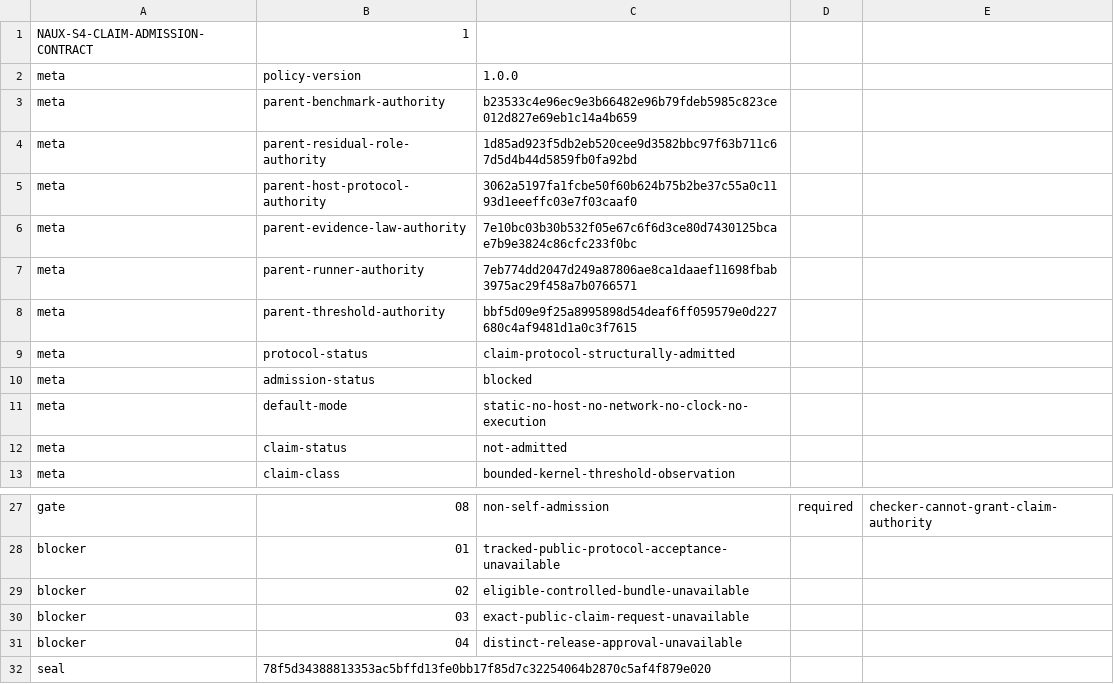
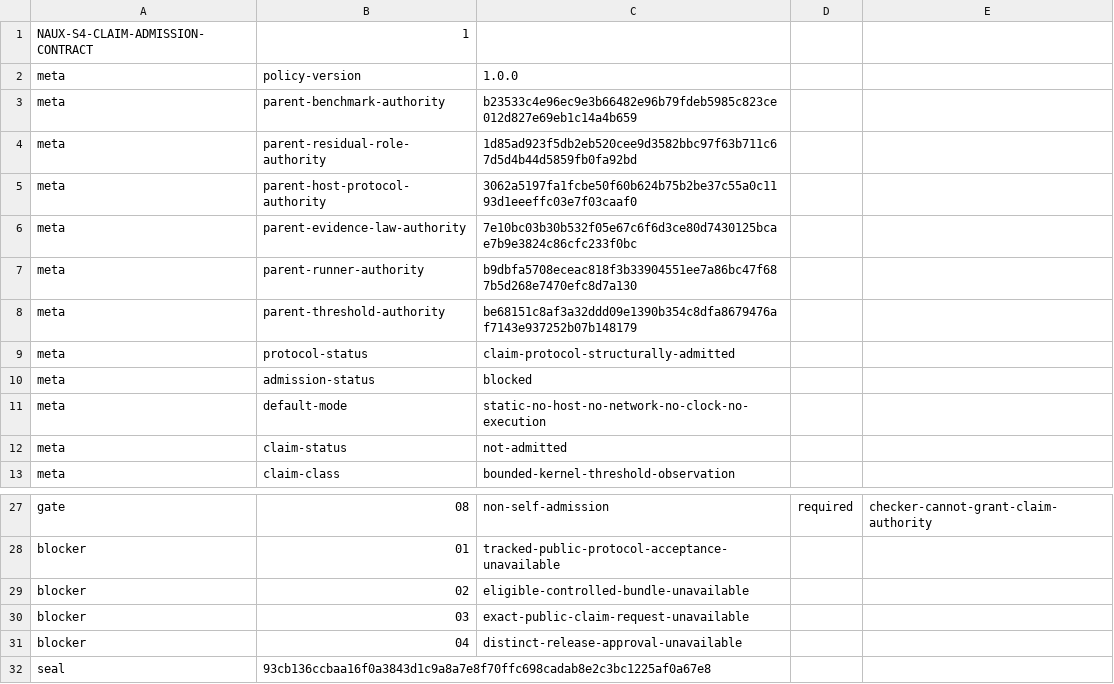
Before and after one commit to x2t8/Naux, a TSV file: distribution/s4-performance/WP7E-CLAIM.tsv, drawn as a sheet; only a part is shown, gaps mark what is left out.

```diff
--- a/distribution/s4-performance/WP7E-CLAIM.tsv
+++ b/distribution/s4-performance/WP7E-CLAIM.tsv
@@ -6,4 +6,4 @@ meta	parent-host-protocol-authority	3062a5197fa1fcbe50f60b624b75b2be37c55a0c1193
 meta	parent-evidence-law-authority	7e10bc03b30b532f05e67c6f6d3ce80d7430125bcae7b9e3824c86cfc233f0bc
-meta	parent-runner-authority	7eb774dd2047d249a87806ae8ca1daaef11698fbab3975ac29f458a7b0766571
-meta	parent-threshold-authority	bbf5d09e9f25a8995898d54deaf6ff059579e0d227680c4af9481d1a0c3f7615
+meta	parent-runner-authority	b9dbfa5708eceac818f3b33904551ee7a86bc47f687b5d268e7470efc8d7a130
+meta	parent-threshold-authority	be68151c8af3a32ddd09e1390b354c8dfa8679476af7143e937252b07b148179
 meta	protocol-status	claim-protocol-structurally-admitted
@@ -31,2 +31,2 @@ blocker	03	exact-public-claim-request-unavailable
 blocker	04	distinct-release-approval-unavailable
-seal	78f5d34388813353ac5bffd13fe0bb17f85d7c32254064b2870c5af4f879e020
+seal	93cb136ccbaa16f0a3843d1c9a8a7e8f70ffc698cadab8e2c3bc1225af0a67e8
```
Also changed, not shown: distribution/s4-performance/WP7C-AUTHORITY.tsv, distribution/s4-performance/WP7D-AUTHORITY.tsv, 6 other files.
